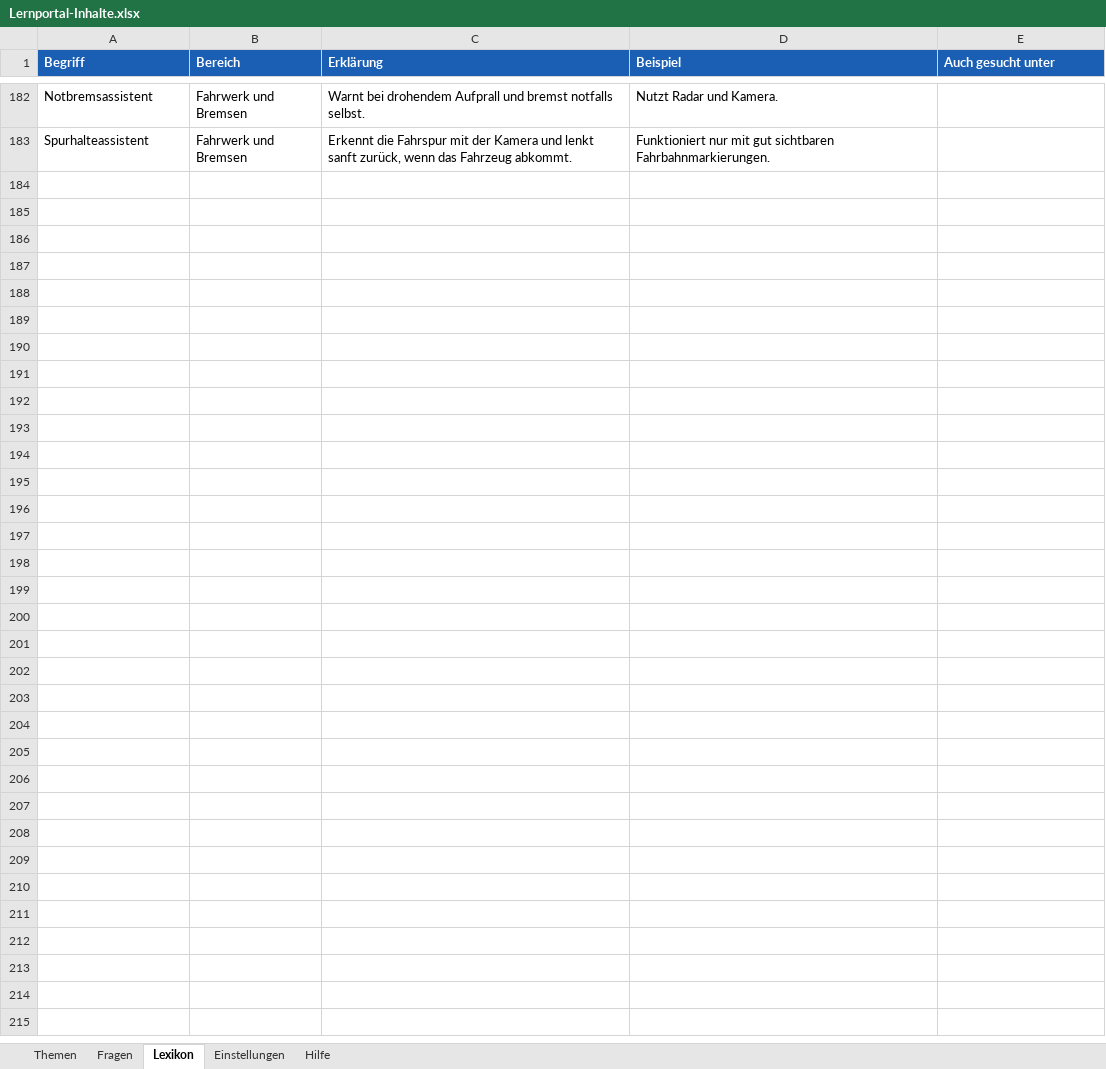
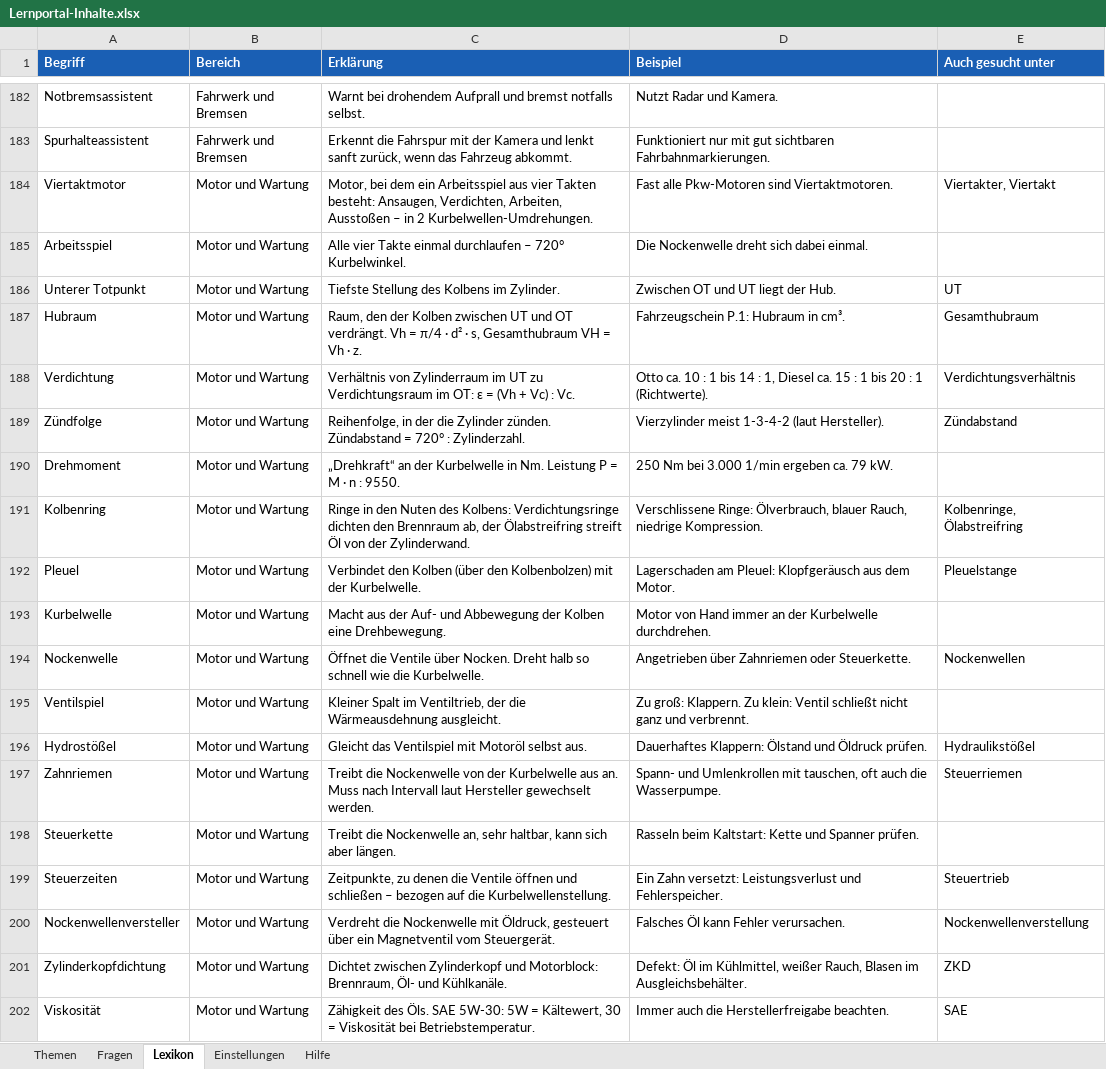
Before and after one commit to klik1994/Lernportal, an Excel workbook: inhalte/Lernportal-Inhalte.xlsx, sheet Lexikon, drawn as a sheet; only a part is shown, gaps mark what is left out; values as stored, in another font and other column widths than the file's, no borders; the diff covers the shown part only; the diff names each change by its address in the sheet, - before the commit and + after, or states it on an @@ line.

```diff
--- a/inhalte/Lernportal-Inhalte.xlsx (sheet Lexikon)
+++ b/inhalte/Lernportal-Inhalte.xlsx (sheet Lexikon)
+row 184: Viertaktmotor | Motor und Wartung | Motor, bei dem ein Arbeitsspiel aus vier Takten besteht: Ansaugen, Verdichten, Arbeiten, Ausstoßen – in 2 Kurbelwellen-Umdrehungen. | Fast alle Pkw-Motoren sind Viertaktmotoren. | Viertakter, Viertakt
+row 185: Arbeitsspiel | Motor und Wartung | Alle vier Takte einmal durchlaufen – 720° Kurbelwinkel. | Die Nockenwelle dreht sich dabei einmal.
+row 186: Unterer Totpunkt | Motor und Wartung | Tiefste Stellung des Kolbens im Zylinder. | Zwischen OT und UT liegt der Hub. | UT
+row 187: Hubraum | Motor und Wartung | Raum, den der Kolben zwischen UT und OT verdrängt. Vh = π/4 · d² · s, Gesamthubraum VH = Vh · z. | Fahrzeugschein P.1: Hubraum in cm³. | Gesamthubraum
+row 188: Verdichtung | Motor und Wartung | Verhältnis von Zylinderraum im UT zu Verdichtungsraum im OT: ε = (Vh + Vc) : Vc. | Otto ca. 10 : 1 bis 14 : 1, Diesel ca. 15 : 1 bis 20 : 1 (Richtwerte). | Verdichtungsverhältnis
+row 189: Zündfolge | Motor und Wartung | Reihenfolge, in der die Zylinder zünden. Zündabstand = 720° : Zylinderzahl. | Vierzylinder meist 1-3-4-2 (laut Hersteller). | Zündabstand
+row 190: Drehmoment | Motor und Wartung | „Drehkraft“ an der Kurbelwelle in Nm. Leistung P = M · n : 9550. | 250 Nm bei 3.000 1/min ergeben ca. 79 kW.
+row 191: Kolbenring | Motor und Wartung | Ringe in den Nuten des Kolbens: Verdichtungsringe dichten den Brennraum ab, der Ölabstreifring streift Öl von der Zylinderwand. | Verschlissene Ringe: Ölverbrauch, blauer Rauch, niedrige Kompression. | Kolbenringe, Ölabstreifring
+row 192: Pleuel | Motor und Wartung | Verbindet den Kolben (über den Kolbenbolzen) mit der Kurbelwelle. | Lagerschaden am Pleuel: Klopfgeräusch aus dem Motor. | Pleuelstange
+row 193: Kurbelwelle | Motor und Wartung | Macht aus der Auf- und Abbewegung der Kolben eine Drehbewegung. | Motor von Hand immer an der Kurbelwelle durchdrehen.
+row 194: Nockenwelle | Motor und Wartung | Öffnet die Ventile über Nocken. Dreht halb so schnell wie die Kurbelwelle. | Angetrieben über Zahnriemen oder Steuerkette. | Nockenwellen
+row 195: Ventilspiel | Motor und Wartung | Kleiner Spalt im Ventiltrieb, der die Wärmeausdehnung ausgleicht. | Zu groß: Klappern. Zu klein: Ventil schließt nicht ganz und verbrennt.
+row 196: Hydrostößel | Motor und Wartung | Gleicht das Ventilspiel mit Motoröl selbst aus. | Dauerhaftes Klappern: Ölstand und Öldruck prüfen. | Hydraulikstößel
+row 197: Zahnriemen | Motor und Wartung | Treibt die Nockenwelle von der Kurbelwelle aus an. Muss nach Intervall laut Hersteller gewechselt werden. | Spann- und Umlenkrollen mit tauschen, oft auch die Wasserpumpe. | Steuerriemen
+row 198: Steuerkette | Motor und Wartung | Treibt die Nockenwelle an, sehr haltbar, kann sich aber längen. | Rasseln beim Kaltstart: Kette und Spanner prüfen.
+row 199: Steuerzeiten | Motor und Wartung | Zeitpunkte, zu denen die Ventile öffnen und schließen – bezogen auf die Kurbelwellenstellung. | Ein Zahn versetzt: Leistungsverlust und Fehlerspeicher. | Steuertrieb
+row 200: Nockenwellenversteller | Motor und Wartung | Verdreht die Nockenwelle mit Öldruck, gesteuert über ein Magnetventil vom Steuergerät. | Falsches Öl kann Fehler verursachen. | Nockenwellenverstellung
+row 201: Zylinderkopfdichtung | Motor und Wartung | Dichtet zwischen Zylinderkopf und Motorblock: Brennraum, Öl- und Kühlkanäle. | Defekt: Öl im Kühlmittel, weißer Rauch, Blasen im Ausgleichsbehälter. | ZKD
+row 202: Viskosität | Motor und Wartung | Zähigkeit des Öls. SAE 5W-30: 5W = Kältewert, 30 = Viskosität bei Betriebstemperatur. | Immer auch die Herstellerfreigabe beachten. | SAE
```
Also changed, not shown: 9 added rows elsewhere in this sheet, sheet Fragen, sheet Themen, 21 other files.
